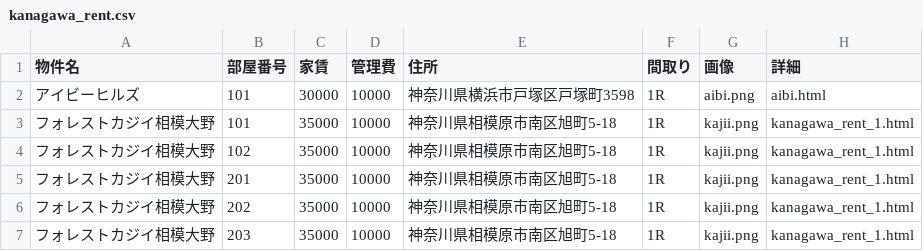
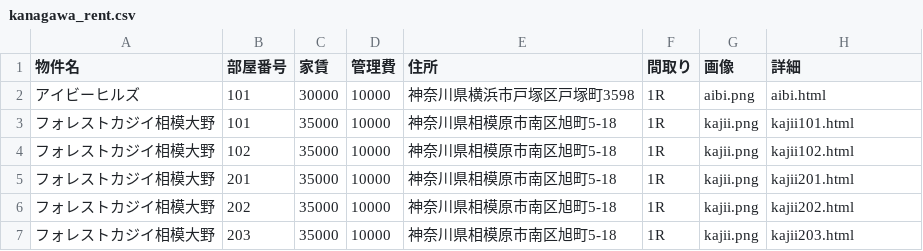
Before and after one commit to morikawamncm-arch/homepage, a CSV file: docs/kanagawa_rent.csv, drawn as a sheet.

Commit message:
Update kanagawa_rent.csv

```diff
--- a/docs/kanagawa_rent.csv
+++ b/docs/kanagawa_rent.csv
@@ -2,6 +2,6 @@
 アイビーヒルズ,101,30000,10000,神奈川県横浜市戸塚区戸塚町3598,1R,aibi.png,aibi.html
-フォレストカジイ相模大野,101,35000,10000,神奈川県相模原市南区旭町5-18,1R,kajii.png,kanagawa_rent_1.html
-フォレストカジイ相模大野,102,35000,10000,神奈川県相模原市南区旭町5-18,1R,kajii.png,kanagawa_rent_1.html
-フォレストカジイ相模大野,201,35000,10000,神奈川県相模原市南区旭町5-18,1R,kajii.png,kanagawa_rent_1.html
-フォレストカジイ相模大野,202,35000,10000,神奈川県相模原市南区旭町5-18,1R,kajii.png,kanagawa_rent_1.html
-フォレストカジイ相模大野,203,35000,10000,神奈川県相模原市南区旭町5-18,1R,kajii.png,kanagawa_rent_1.html
+フォレストカジイ相模大野,101,35000,10000,神奈川県相模原市南区旭町5-18,1R,kajii.png,kajii101.html
+フォレストカジイ相模大野,102,35000,10000,神奈川県相模原市南区旭町5-18,1R,kajii.png,kajii102.html
+フォレストカジイ相模大野,201,35000,10000,神奈川県相模原市南区旭町5-18,1R,kajii.png,kajii201.html
+フォレストカジイ相模大野,202,35000,10000,神奈川県相模原市南区旭町5-18,1R,kajii.png,kajii202.html
+フォレストカジイ相模大野,203,35000,10000,神奈川県相模原市南区旭町5-18,1R,kajii.png,kajii203.html
```
